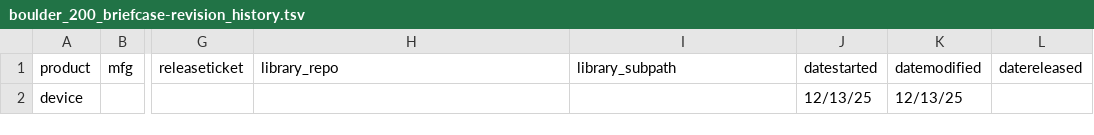
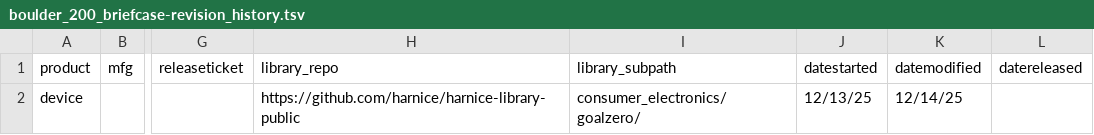
Before and after one commit to harnice/Harnice, a TSV file: Device/consumer_electronics/goalzero/boulder_200_briefcase/boulder_200_briefcase-revision_history.tsv, drawn as a sheet; only a part is shown, gaps mark what is left out; the diff names each change by its address in the sheet, - before the commit and + after, or states it on an @@ line.

Commit message:
added goalzero products, moved disconnects around

```diff
--- a/Device/consumer_electronics/goalzero/boulder_200_briefcase/boulder_200_briefcase-revision_history.tsv
+++ b/Device/consumer_electronics/goalzero/boulder_200_briefcase/boulder_200_briefcase-revision_history.tsv
-H2 (library_repo): (empty)
+H2 (library_repo): https://github.com/harnice/harnice-library-public
-I2 (library_subpath): (empty)
+I2 (library_subpath): consumer_electronics/goalzero/
-K2 (datemodified): 12/13/25
+K2 (datemodified): 12/14/25
```
Also changed, not shown: Device/consumer_electronics/goalzero/yeti_1500x/yeti_1500x-revision_history.tsv, channel_types/channel_types.tsv, 7 other files.
